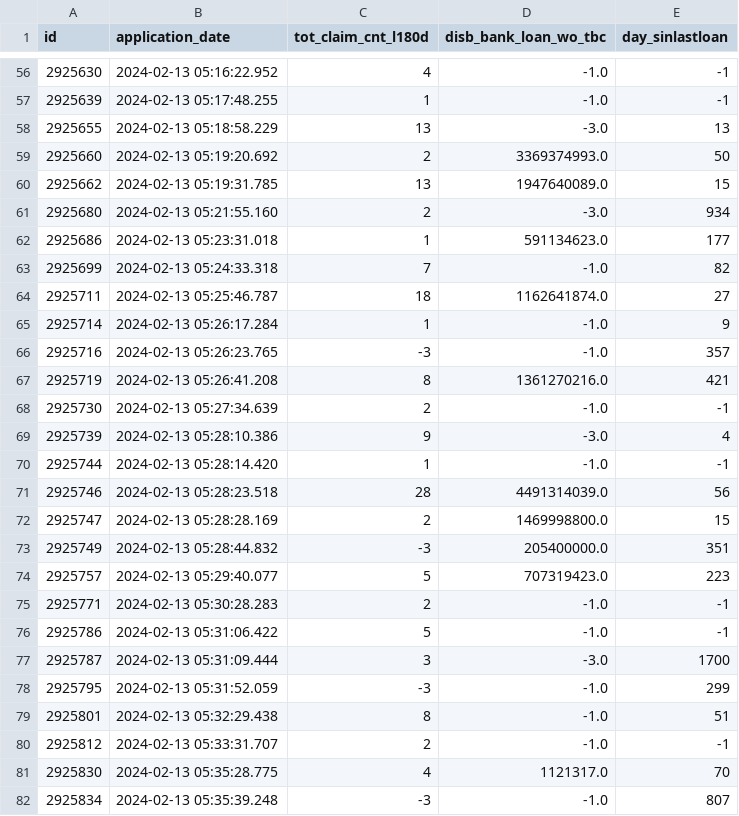
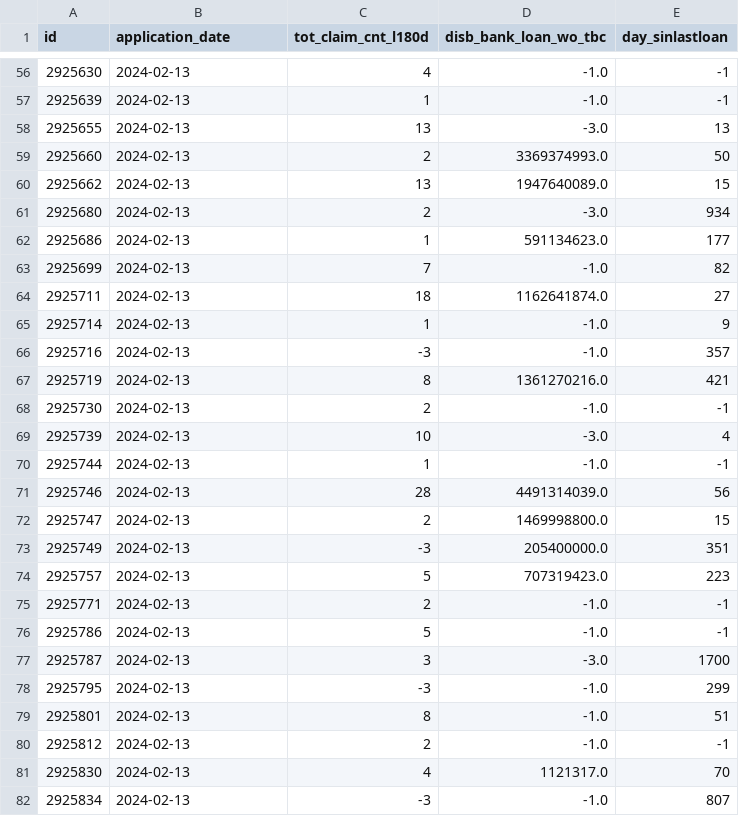
Before and after one commit to tbaktybaev/de_assessment_tbc, a CSV file: python_solution/contract_features.csv, drawn as a sheet; only a part is shown, gaps mark what is left out; the diff covers the shown part only.

```diff
--- a/python_solution/contract_features.csv
+++ b/python_solution/contract_features.csv
@@ -56,27 +56,27 @@ id,application_date,tot_claim_cnt_l180d,disb_bank_loan_wo_tbc,day_sinlastloan
-2925630,2024-02-13 05:16:22.952,4,-1.0,-1
-2925639,2024-02-13 05:17:48.255,1,-1.0,-1
-2925655,2024-02-13 05:18:58.229,13,-3.0,13
-2925660,2024-02-13 05:19:20.692,2,3369374993.0,50
-2925662,2024-02-13 05:19:31.785,13,1947640089.0,15
-2925680,2024-02-13 05:21:55.160,2,-3.0,934
-2925686,2024-02-13 05:23:31.018,1,591134623.0,177
-2925699,2024-02-13 05:24:33.318,7,-1.0,82
-2925711,2024-02-13 05:25:46.787,18,1162641874.0,27
-2925714,2024-02-13 05:26:17.284,1,-1.0,9
-2925716,2024-02-13 05:26:23.765,-3,-1.0,357
-2925719,2024-02-13 05:26:41.208,8,1361270216.0,421
-2925730,2024-02-13 05:27:34.639,2,-1.0,-1
-2925739,2024-02-13 05:28:10.386,9,-3.0,4
-2925744,2024-02-13 05:28:14.420,1,-1.0,-1
-2925746,2024-02-13 05:28:23.518,28,4491314039.0,56
-2925747,2024-02-13 05:28:28.169,2,1469998800.0,15
-2925749,2024-02-13 05:28:44.832,-3,205400000.0,351
-2925757,2024-02-13 05:29:40.077,5,707319423.0,223
-2925771,2024-02-13 05:30:28.283,2,-1.0,-1
-2925786,2024-02-13 05:31:06.422,5,-1.0,-1
-2925787,2024-02-13 05:31:09.444,3,-3.0,1700
-2925795,2024-02-13 05:31:52.059,-3,-1.0,299
-2925801,2024-02-13 05:32:29.438,8,-1.0,51
-2925812,2024-02-13 05:33:31.707,2,-1.0,-1
-2925830,2024-02-13 05:35:28.775,4,1121317.0,70
-2925834,2024-02-13 05:35:39.248,-3,-1.0,807
+2925630,2024-02-13,4,-1.0,-1
+2925639,2024-02-13,1,-1.0,-1
+2925655,2024-02-13,13,-3.0,13
+2925660,2024-02-13,2,3369374993.0,50
+2925662,2024-02-13,13,1947640089.0,15
+2925680,2024-02-13,2,-3.0,934
+2925686,2024-02-13,1,591134623.0,177
+2925699,2024-02-13,7,-1.0,82
+2925711,2024-02-13,18,1162641874.0,27
+2925714,2024-02-13,1,-1.0,9
+2925716,2024-02-13,-3,-1.0,357
+2925719,2024-02-13,8,1361270216.0,421
+2925730,2024-02-13,2,-1.0,-1
+2925739,2024-02-13,10,-3.0,4
+2925744,2024-02-13,1,-1.0,-1
+2925746,2024-02-13,28,4491314039.0,56
+2925747,2024-02-13,2,1469998800.0,15
+2925749,2024-02-13,-3,205400000.0,351
+2925757,2024-02-13,5,707319423.0,223
+2925771,2024-02-13,2,-1.0,-1
+2925786,2024-02-13,5,-1.0,-1
+2925787,2024-02-13,3,-3.0,1700
+2925795,2024-02-13,-3,-1.0,299
+2925801,2024-02-13,8,-1.0,51
+2925812,2024-02-13,2,-1.0,-1
+2925830,2024-02-13,4,1121317.0,70
+2925834,2024-02-13,-3,-1.0,807
```
Also changed, not shown: 115 edited cells elsewhere in this file, 1 other file.
